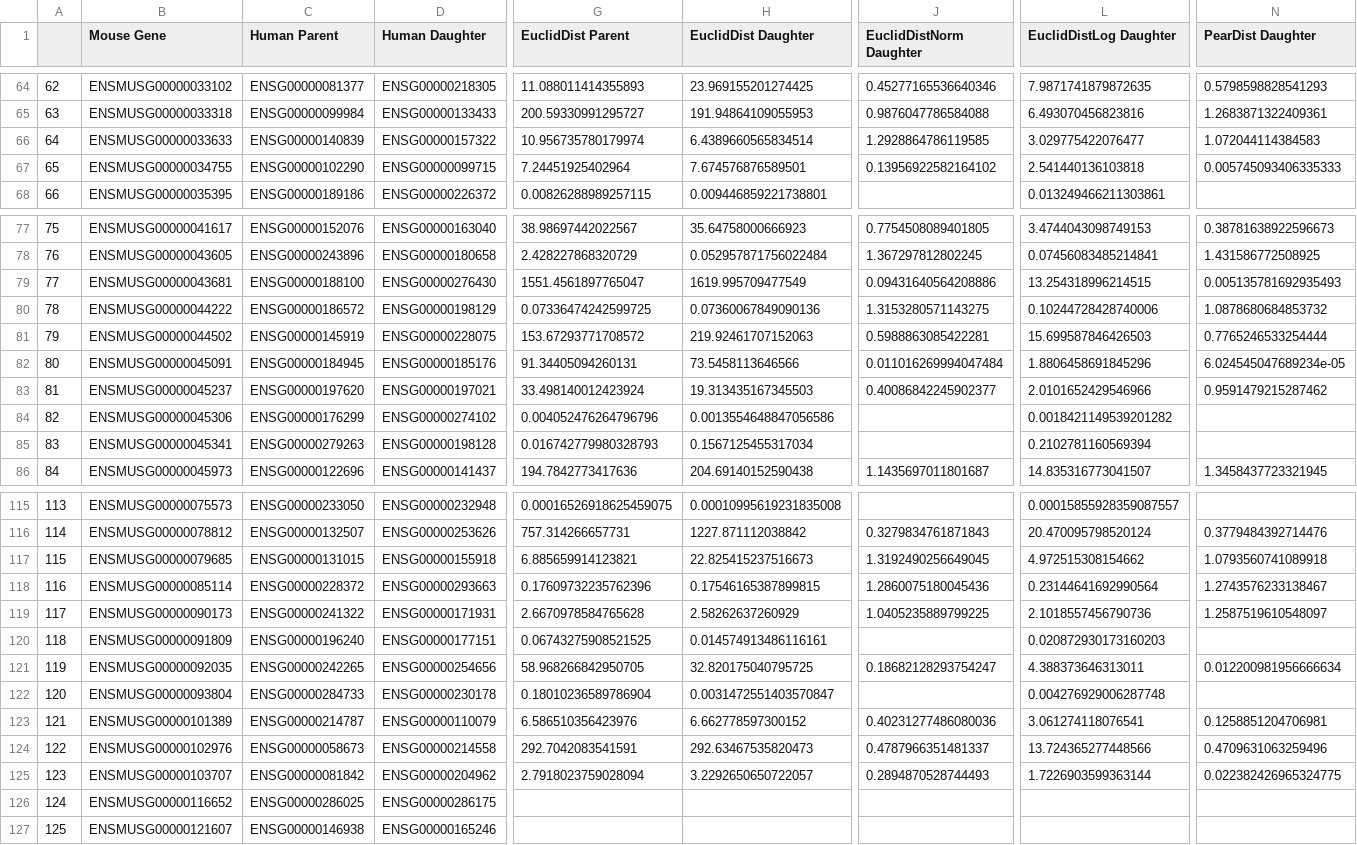
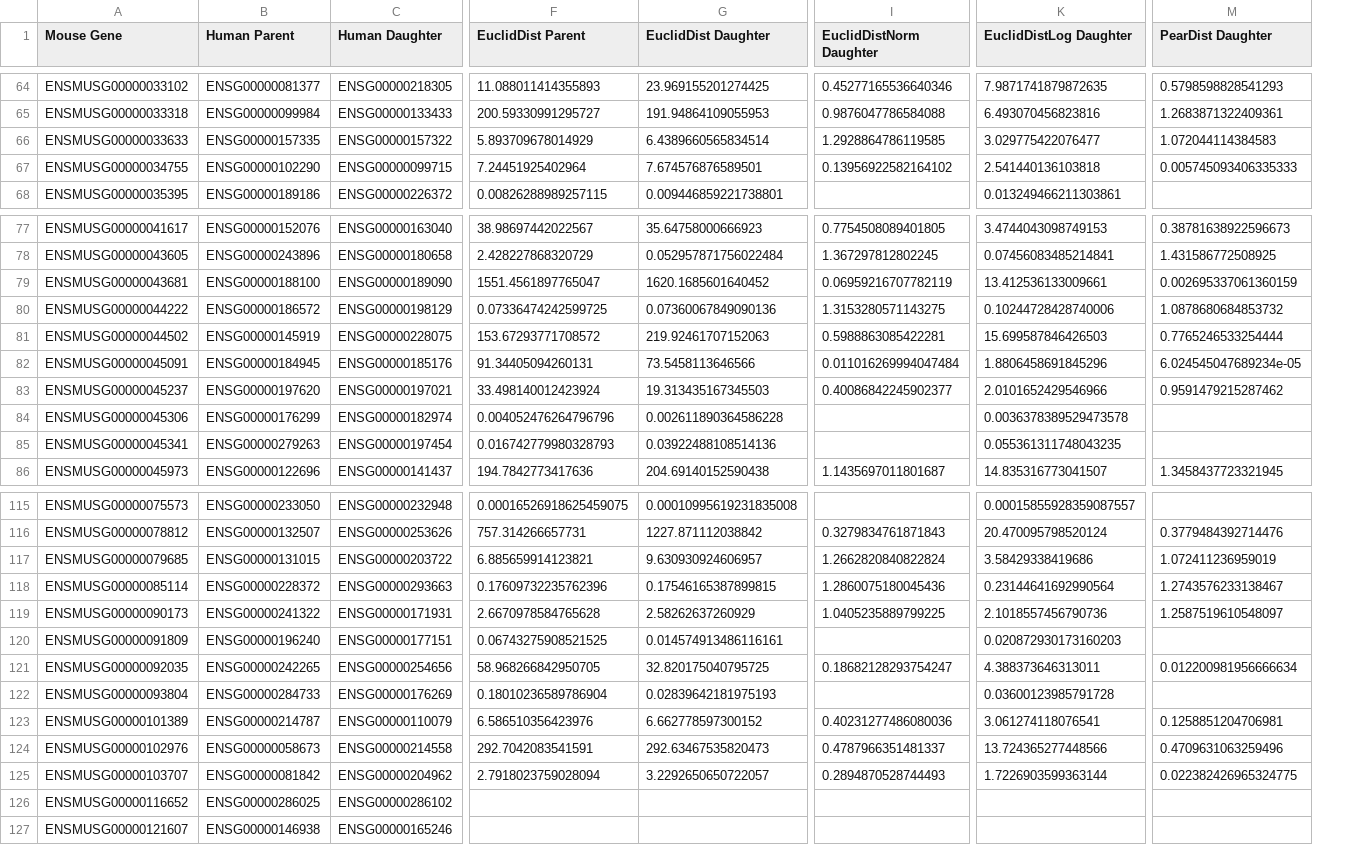
Before and after one commit to AndrewH72/Gene-Duplication, a CSV file: data/humanParentDaughter.csv, drawn as a sheet; only a part is shown, gaps mark what is left out; removed rows and columns are numbered as before the commit, all else as after; the diff covers the shown part only; the diff names each change by its address in the sheet, - before the commit and + after, or states it on an @@ line.

```diff
--- a/data/humanParentDaughter.csv
+++ b/data/humanParentDaughter.csv
-column A, rows 64-68: 62 | 63 | 64 | 65 | 66; rows 77-86: 75 | 76 | 77 | 78 | 79 | 80 | 81 | 82 | 83 | 84; rows 115-127: 113 | 114 | 115 | 116 | 117 | 118 | 119 | 120 | 121 | 122 | 123 | 124 | 125
-B66 (Human Parent): ENSG00000140839
+B66 (Human Parent): ENSG00000157335
-F66 (EuclidDist Parent): 10.956735780179974
+F66 (EuclidDist Parent): 5.893709678014929
-C79 (Human Daughter): ENSG00000276430
+C79 (Human Daughter): ENSG00000189090
-G79 (EuclidDist Daughter): 1619.995709477549
+G79 (EuclidDist Daughter): 1620.1685601640452
-I79 (EuclidDistNorm Daughter): 0.09431640564208886
+I79 (EuclidDistNorm Daughter): 0.06959216707782119
-K79 (EuclidDistLog Daughter): 13.254318996214515
+K79 (EuclidDistLog Daughter): 13.412536133009661
-M79 (PearDist Daughter): 0.005135781692935493
+M79 (PearDist Daughter): 0.002695337061360159
-C84 (Human Daughter): ENSG00000274102
+C84 (Human Daughter): ENSG00000182974
-G84 (EuclidDist Daughter): 0.0013554648847056586
+G84 (EuclidDist Daughter): 0.002611890364586228
-K84 (EuclidDistLog Daughter): 0.0018421149539201282
+K84 (EuclidDistLog Daughter): 0.0036378389529473578
-C85 (Human Daughter): ENSG00000198128
+C85 (Human Daughter): ENSG00000197454
-G85 (EuclidDist Daughter): 0.1567125455317034
+G85 (EuclidDist Daughter): 0.03922488108514136
-K85 (EuclidDistLog Daughter): 0.2102781160569394
+K85 (EuclidDistLog Daughter): 0.055361311748043235
-C117 (Human Daughter): ENSG00000155918
+C117 (Human Daughter): ENSG00000203722
-G117 (EuclidDist Daughter): 22.825415237516673
+G117 (EuclidDist Daughter): 9.630930924606957
-I117 (EuclidDistNorm Daughter): 1.3192490256649045
+I117 (EuclidDistNorm Daughter): 1.2662820840822824
-K117 (EuclidDistLog Daughter): 4.972515308154662
+K117 (EuclidDistLog Daughter): 3.58429338419686
-M117 (PearDist Daughter): 1.0793560741089918
+M117 (PearDist Daughter): 1.072411236959019
-C122 (Human Daughter): ENSG00000230178
+C122 (Human Daughter): ENSG00000176269
-G122 (EuclidDist Daughter): 0.0031472551403570847
+G122 (EuclidDist Daughter): 0.02839642181975193
-K122 (EuclidDistLog Daughter): 0.004276929006287748
+K122 (EuclidDistLog Daughter): 0.03600123985791728
-C126 (Human Daughter): ENSG00000286175
+C126 (Human Daughter): ENSG00000286102
```
Also changed, not shown: 50 edited cells elsewhere in this file, data/mouseParentDaughter.csv, 2 other files.
